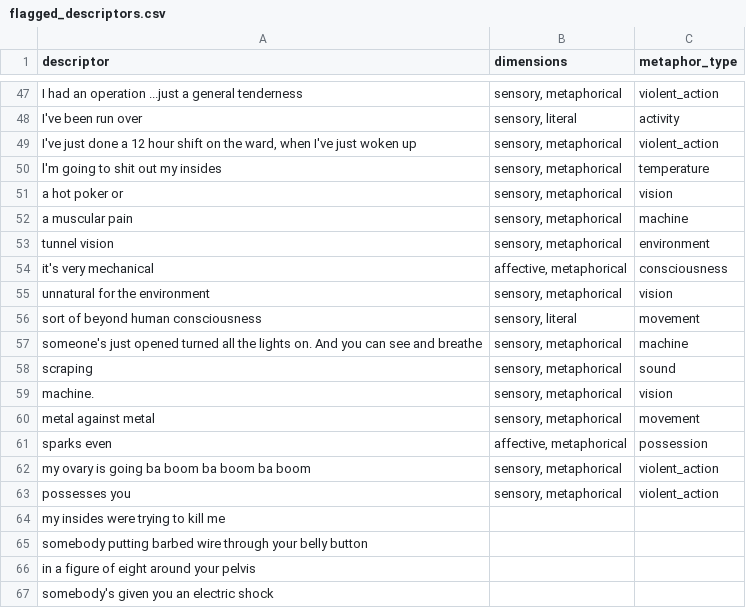
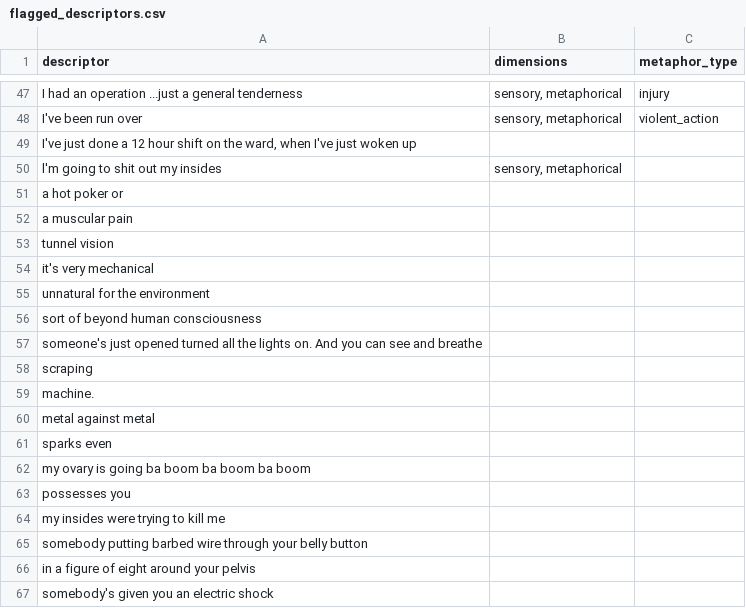
Before and after one commit to Stella5791/pain-descriptor-tool, a CSV file: flagged_descriptors.csv, drawn as a sheet; only a part is shown, gaps mark what is left out; the diff covers the shown part only; the diff names each change by its address in the sheet, - before the commit and + after, or states it on an @@ line.

```diff
--- a/flagged_descriptors.csv
+++ b/flagged_descriptors.csv
-C47 (metaphor_type): violent_action
+C47 (metaphor_type): injury
-B48 (dimensions): sensory, literal
+B48 (dimensions): sensory, metaphorical
-C48 (metaphor_type): activity
+C48 (metaphor_type): violent_action
-B49 (dimensions): sensory, metaphorical
+B49 (dimensions): (empty)
-C49 (metaphor_type): violent_action
+C49 (metaphor_type): (empty)
-C50 (metaphor_type): temperature
+C50 (metaphor_type): (empty)
-B51:B53 (dimensions): sensory, metaphorical
+B51:B53 (dimensions): (empty)
-C51 (metaphor_type): vision
+C51 (metaphor_type): (empty)
-C52 (metaphor_type): machine
+C52 (metaphor_type): (empty)
-C53 (metaphor_type): environment
+C53 (metaphor_type): (empty)
-B54 (dimensions): affective, metaphorical
+B54 (dimensions): (empty)
-C54 (metaphor_type): consciousness
+C54 (metaphor_type): (empty)
-B55 (dimensions): sensory, metaphorical
+B55 (dimensions): (empty)
-C55 (metaphor_type): vision
+C55 (metaphor_type): (empty)
-B56 (dimensions): sensory, literal
+B56 (dimensions): (empty)
-C56 (metaphor_type): movement
+C56 (metaphor_type): (empty)
-B57:B60 (dimensions): sensory, metaphorical
+B57:B60 (dimensions): (empty)
-C57 (metaphor_type): machine
+C57 (metaphor_type): (empty)
-C58 (metaphor_type): sound
+C58 (metaphor_type): (empty)
-C59 (metaphor_type): vision
+C59 (metaphor_type): (empty)
-C60 (metaphor_type): movement
+C60 (metaphor_type): (empty)
-B61 (dimensions): affective, metaphorical
+B61 (dimensions): (empty)
-C61 (metaphor_type): possession
+C61 (metaphor_type): (empty)
-B62:B63 (dimensions): sensory, metaphorical
+B62:B63 (dimensions): (empty)
-C62:C63 (metaphor_type): violent_action
+C62:C63 (metaphor_type): (empty)
```
Also changed, not shown: 38 edited cells elsewhere in this file, 2 other files.
